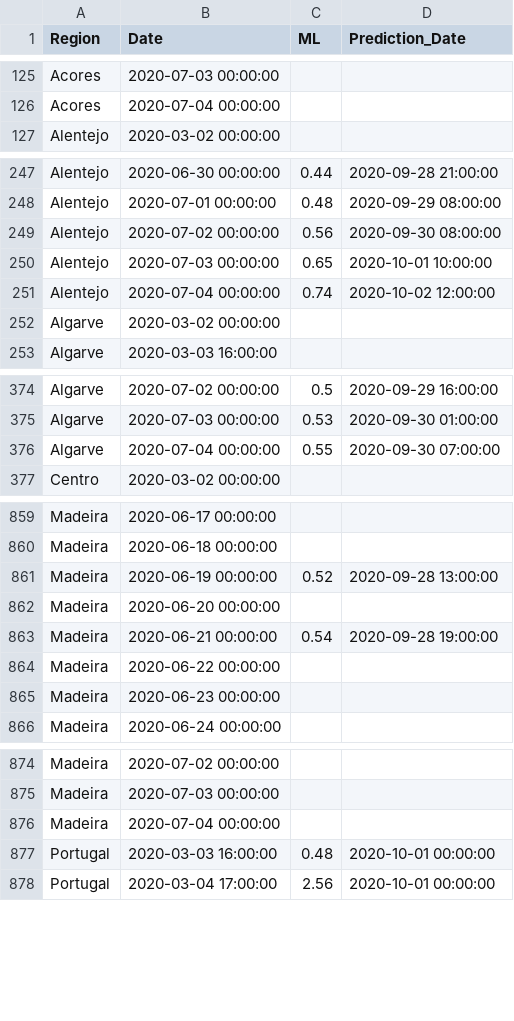
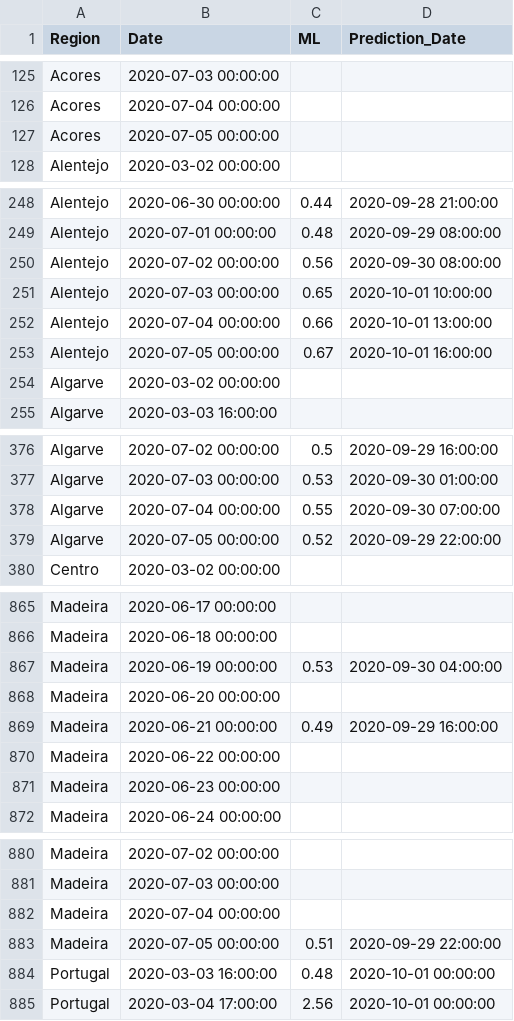
Before and after one commit to builduplabs/covid-countdown, a CSV file: src/data/prediction.csv, drawn as a sheet; only a part is shown, gaps mark what is left out; the diff covers the shown part only.

```diff
--- a/src/data/prediction.csv
+++ b/src/data/prediction.csv
@@ -126,2 +126,3 @@ Acores,2020-07-03 00:00:00,,
 Acores,2020-07-04 00:00:00,,
+Acores,2020-07-05 00:00:00,,
 Alentejo,2020-03-02 00:00:00,,
@@ -250,3 +251,4 @@ Alentejo,2020-07-02 00:00:00,0.56,2020-09-30 08:00:00
 Alentejo,2020-07-03 00:00:00,0.65,2020-10-01 10:00:00
-Alentejo,2020-07-04 00:00:00,0.74,2020-10-02 12:00:00
+Alentejo,2020-07-04 00:00:00,0.66,2020-10-01 13:00:00
+Alentejo,2020-07-05 00:00:00,0.67,2020-10-01 16:00:00
 Algarve,2020-03-02 00:00:00,,
@@ -376,2 +378,3 @@ Algarve,2020-07-03 00:00:00,0.53,2020-09-30 01:00:00
 Algarve,2020-07-04 00:00:00,0.55,2020-09-30 07:00:00
+Algarve,2020-07-05 00:00:00,0.52,2020-09-29 22:00:00
 Centro,2020-03-02 00:00:00,,
@@ -860,5 +866,5 @@ Madeira,2020-06-17 00:00:00,,
 Madeira,2020-06-18 00:00:00,,
-Madeira,2020-06-19 00:00:00,0.52,2020-09-28 13:00:00
+Madeira,2020-06-19 00:00:00,0.53,2020-09-30 04:00:00
 Madeira,2020-06-20 00:00:00,,
-Madeira,2020-06-21 00:00:00,0.54,2020-09-28 19:00:00
+Madeira,2020-06-21 00:00:00,0.49,2020-09-29 16:00:00
 Madeira,2020-06-22 00:00:00,,
@@ -876,2 +882,3 @@ Madeira,2020-07-03 00:00:00,,
 Madeira,2020-07-04 00:00:00,,
+Madeira,2020-07-05 00:00:00,0.51,2020-09-29 22:00:00
 Portugal,2020-03-03 16:00:00,0.48,2020-10-01 00:00:00
```
Also changed, not shown: 4 added rows and 21 edited cells elsewhere in this file, src/data/cases.csv.
